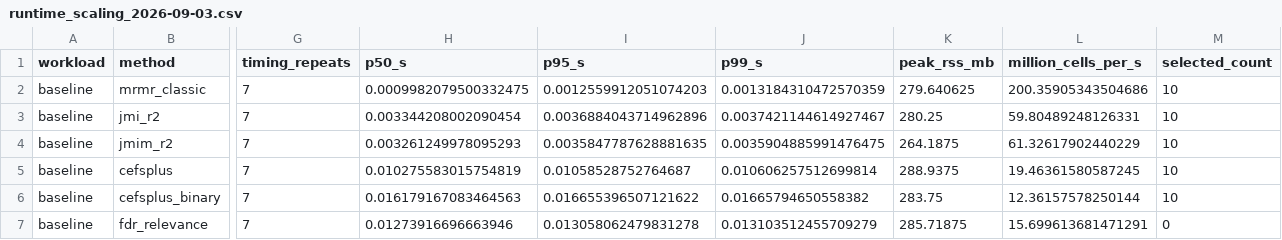
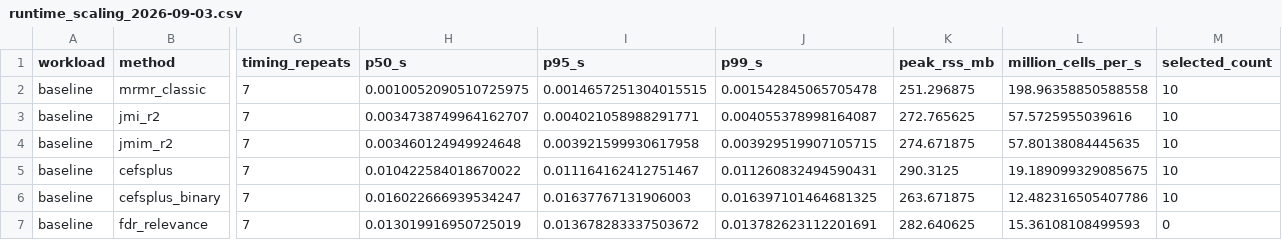
Before and after one commit to kmedved/sift, a CSV file: benchmarks/results/runtime_scaling_2026-09-03.csv, drawn as a sheet; only a part is shown, gaps mark what is left out; the diff covers the shown part only; the diff names each change by its address in the sheet, - before the commit and + after, or states it on an @@ line.

Commit message:
bench: rebind runtime evidence after Python 3.13 repair

```diff
--- a/benchmarks/results/runtime_scaling_2026-09-03.csv
+++ b/benchmarks/results/runtime_scaling_2026-09-03.csv
-H2 (p50_s): 0.0009982079500332475
+H2 (p50_s): 0.0010052090510725975
-I2 (p95_s): 0.0012559912051074203
+I2 (p95_s): 0.0014657251304015515
-J2 (p99_s): 0.0013184310472570359
+J2 (p99_s): 0.001542845065705478
-K2 (peak_rss_mb): 279.640625
+K2 (peak_rss_mb): 251.296875
-L2 (million_cells_per_s): 200.35905343504686
+L2 (million_cells_per_s): 198.96358850588558
-H3 (p50_s): 0.003344208002090454
+H3 (p50_s): 0.0034738749964162707
-I3 (p95_s): 0.0036884043714962896
+I3 (p95_s): 0.004021058988291771
-J3 (p99_s): 0.0037421144614927467
+J3 (p99_s): 0.004055378998164087
-K3 (peak_rss_mb): 280.25
+K3 (peak_rss_mb): 272.765625
-L3 (million_cells_per_s): 59.80489248126331
+L3 (million_cells_per_s): 57.5725955039616
-H4 (p50_s): 0.003261249978095293
+H4 (p50_s): 0.003460124949924648
-I4 (p95_s): 0.0035847787628881635
+I4 (p95_s): 0.003921599930617958
-J4 (p99_s): 0.0035904885991476475
+J4 (p99_s): 0.003929519907105715
-K4 (peak_rss_mb): 264.1875
+K4 (peak_rss_mb): 274.671875
-L4 (million_cells_per_s): 61.32617902440229
+L4 (million_cells_per_s): 57.80138084445635
-H5 (p50_s): 0.010275583015754819
+H5 (p50_s): 0.010422584018670022
-I5 (p95_s): 0.01058528752764687
+I5 (p95_s): 0.011164162412751467
-J5 (p99_s): 0.010606257512699814
+J5 (p99_s): 0.011260832494590431
-K5 (peak_rss_mb): 288.9375
+K5 (peak_rss_mb): 290.3125
-L5 (million_cells_per_s): 19.46361580587245
+L5 (million_cells_per_s): 19.189099329085675
-H6 (p50_s): 0.016179167083464563
+H6 (p50_s): 0.016022666939534247
-I6 (p95_s): 0.016655396507121622
+I6 (p95_s): 0.01637767131906003
-J6 (p99_s): 0.01665794650558382
+J6 (p99_s): 0.016397101464681325
-K6 (peak_rss_mb): 283.75
+K6 (peak_rss_mb): 263.671875
-L6 (million_cells_per_s): 12.36157578250144
+L6 (million_cells_per_s): 12.482316505407786
-H7 (p50_s): 0.01273916696663946
+H7 (p50_s): 0.013019916950725019
-I7 (p95_s): 0.013058062479831278
+I7 (p95_s): 0.013678283337503672
-J7 (p99_s): 0.013103512455709279
+J7 (p99_s): 0.013782623112201691
-K7 (peak_rss_mb): 285.71875
+K7 (peak_rss_mb): 282.640625
-L7 (million_cells_per_s): 15.699613681471291
+L7 (million_cells_per_s): 15.36108108499593
```
Also changed, not shown: 60 edited cells elsewhere in this file, 4 other files.
